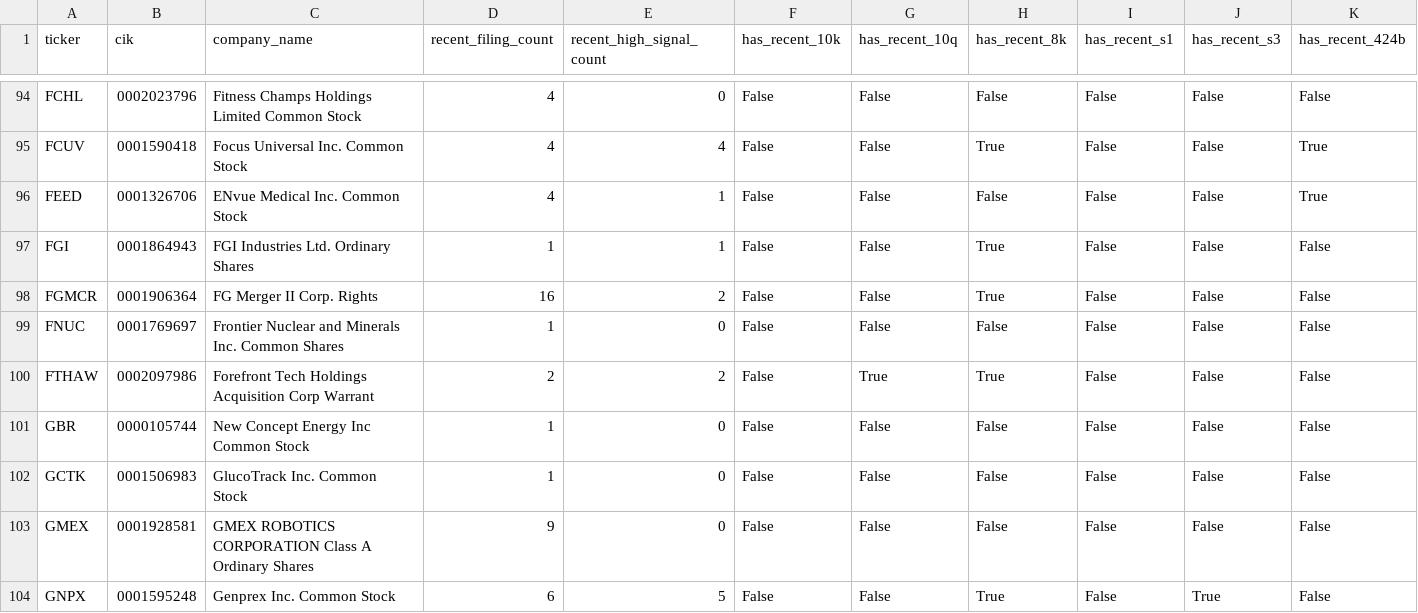
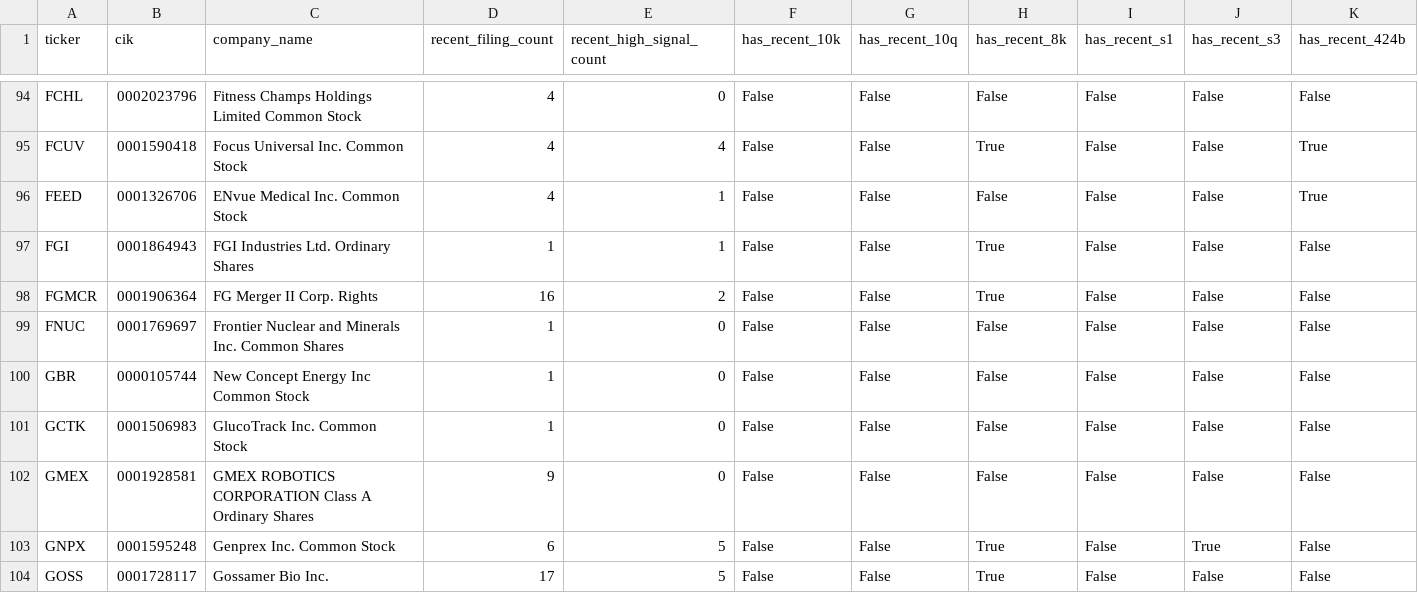
Before and after one commit to Kastnermj/mysterymachine, a CSV file: data/processed/sec_filing_flags.csv, drawn as a sheet; only a part is shown, gaps mark what is left out; the shorter side is filled out with more unchanged rows; rows hold the shown columns only; the diff names each change by its address in the sheet, - before the commit and + after, or states it on an @@ line.

```diff
--- a/data/processed/sec_filing_flags.csv
+++ b/data/processed/sec_filing_flags.csv
-row 100: FTHAW | 0002097986 | Forefront Tech Holdings Acquisition Corp Warrant | 2 | 2 | False | True | True | False | False | False
```
Also changed, not shown: data/processed/event_shocks.csv, data/processed/fundamentals_stub.csv, 10 other files.
